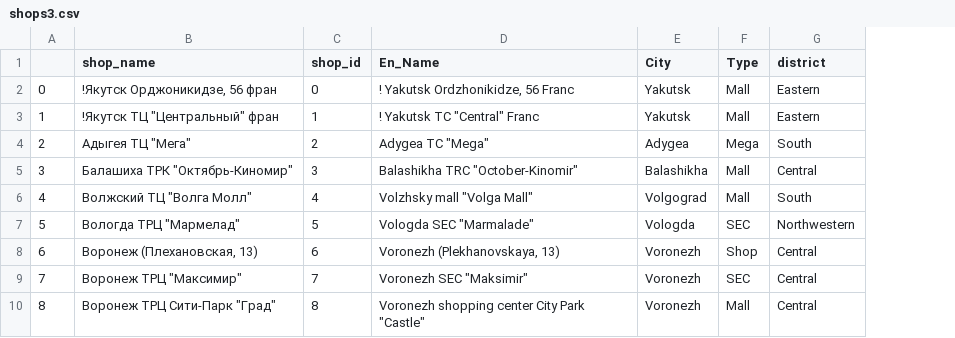
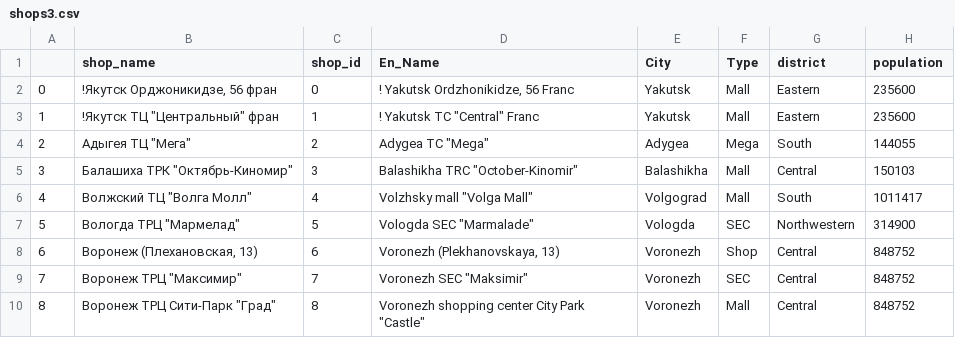
Before and after one commit to migai/Kag, a CSV file: data_output/shops3.csv, drawn as a sheet; only a part is shown; the diff names each change by its address in the sheet, - before the commit and + after, or states it on an @@ line.

Commit message:
add population to shops3.csv

```diff
--- a/data_output/shops3.csv
+++ b/data_output/shops3.csv
+column H (population), rows 2-10: 235600 | 235600 | 144055 | 150103 | 1011417 | 314900 | 848752 | 848752 | 848752
```
Also changed, not shown: 1 other file.
